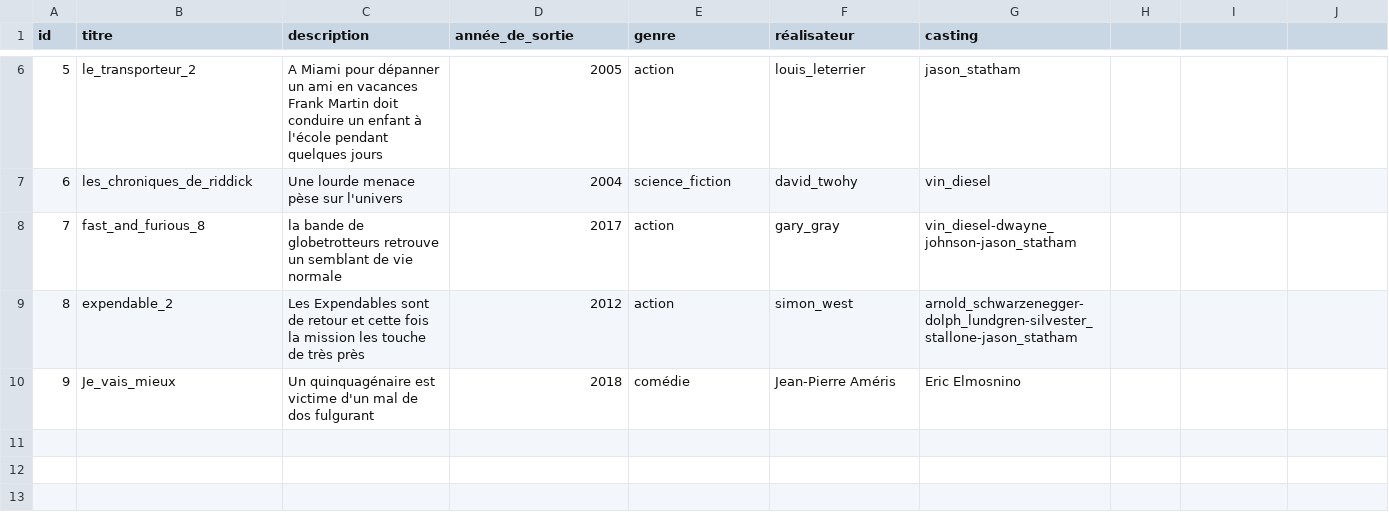
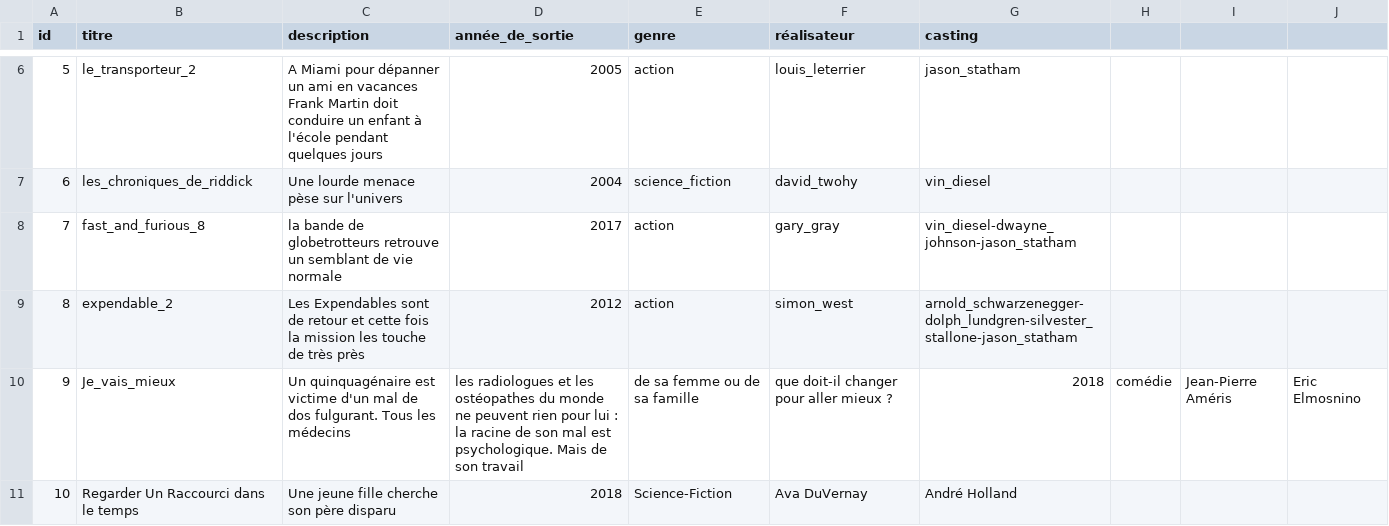
Before and after one commit to kalika2015/Allo_cine, a CSV file: annuaire_de_films.csv, drawn as a sheet; only a part is shown, gaps mark what is left out.

Commit message:
Update annuaire_de_films.csv

```diff
--- a/annuaire_de_films.csv
+++ b/annuaire_de_films.csv
@@ -9,2 +9,3 @@ id,titre,description,année_de_sortie,genre,réalisateur,casting
 8,expendable_2,Les Expendables sont de retour et cette fois la mission les touche de très près,2012,action,simon_west,arnold_schwarzenegger-dolph_lundgren-silvester_stallone-jason_statham
-9,Je_vais_mieux,Un quinquagénaire est victime d'un mal de dos fulgurant,2018,comédie,Jean-Pierre Améris,Eric Elmosnino
+9,Je_vais_mieux,Un quinquagénaire est victime d'un mal de dos fulgurant. Tous les médecins, les radiologues et les ostéopathes du monde ne peuvent rien pour lui : la racine de son mal est psychologique. Mais de son travail, de sa femme ou de sa famille, que doit-il changer pour aller mieux ?,2018,comédie,Jean-Pierre Améris,Eric Elmosnino
+10,Regarder Un Raccourci dans le temps,Une jeune fille cherche son père disparu,2018,Science-Fiction,Ava DuVernay,André Holland
```
